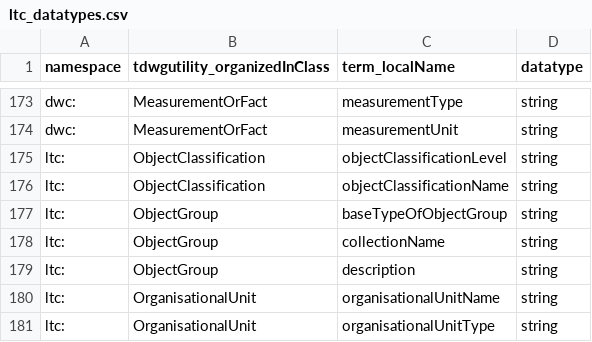
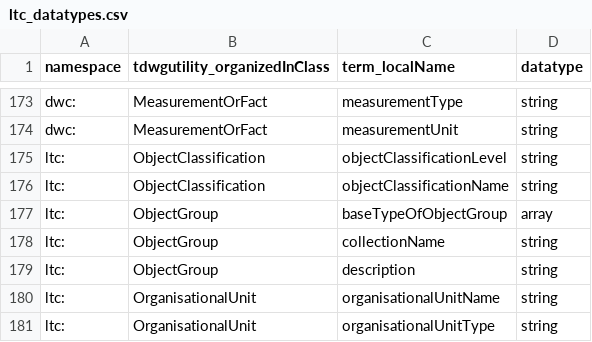
Before and after one commit to tdwg/cd, a CSV file: standard/terms/ltc_datatypes.csv, drawn as a sheet; only a part is shown, gaps mark what is left out.

Commit message:
updates baseTypeOfObjectGroup to array

```diff
--- a/standard/terms/ltc_datatypes.csv
+++ b/standard/terms/ltc_datatypes.csv
@@ -176,3 +176,3 @@ ltc:,ObjectClassification,objectClassificationLevel,string
 ltc:,ObjectClassification,objectClassificationName,string
-ltc:,ObjectGroup,baseTypeOfObjectGroup,string
+ltc:,ObjectGroup,baseTypeOfObjectGroup,array
 ltc:,ObjectGroup,collectionName,string
```
